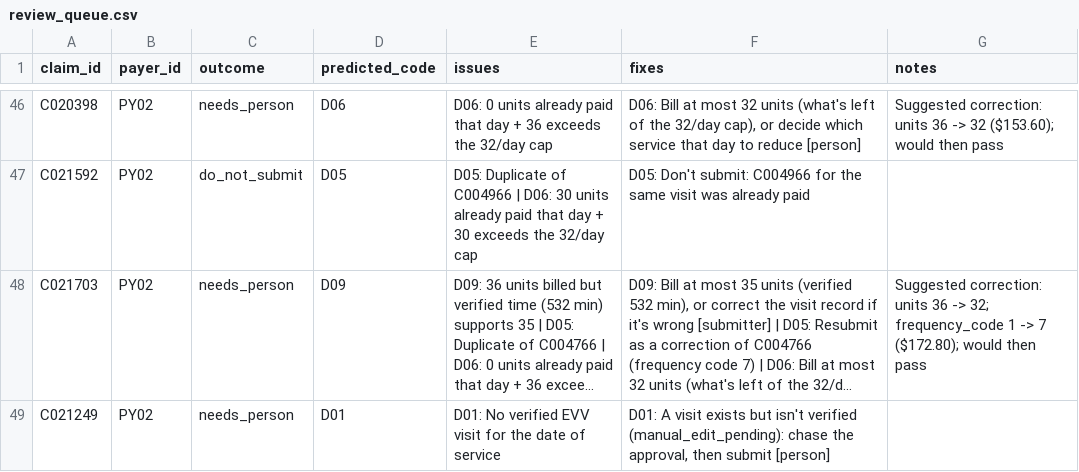
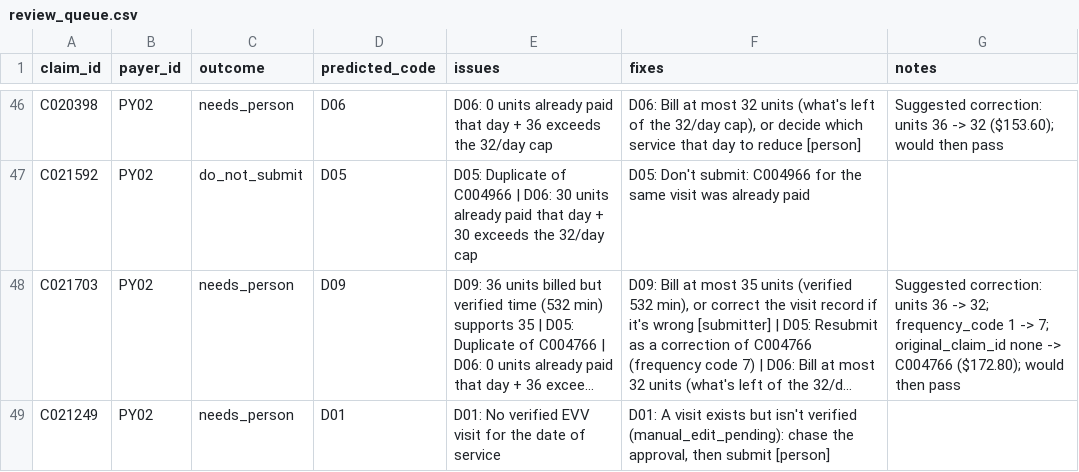
Before and after one commit to BicknellF/resonance-take-home, a CSV file: output/review_queue.csv, drawn as a sheet; only a part is shown, gaps mark what is left out; long unchanged cells end in …; the diff covers the shown part only; the diff names each change by its address in the sheet, - before the commit and + after, or states it on an @@ line.

```diff
--- a/output/review_queue.csv
+++ b/output/review_queue.csv
-G48 (notes): …1 -> 7 ($172.80); would…
+G48 (notes): …1 -> 7; original_claim_id none -> C004766 ($172.80); would…
```
Also changed, not shown: 6 edited cells elsewhere in this file, 11 other files.
